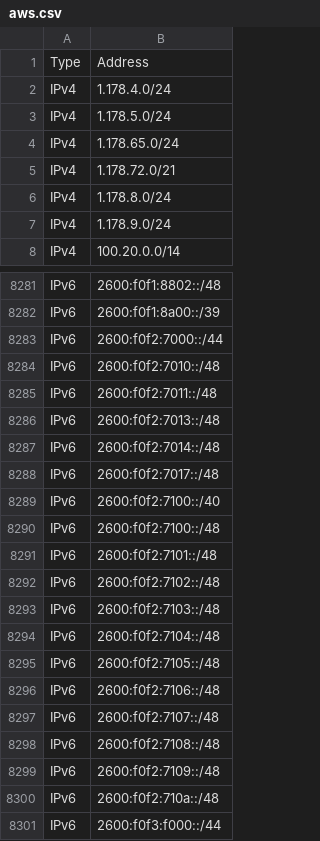
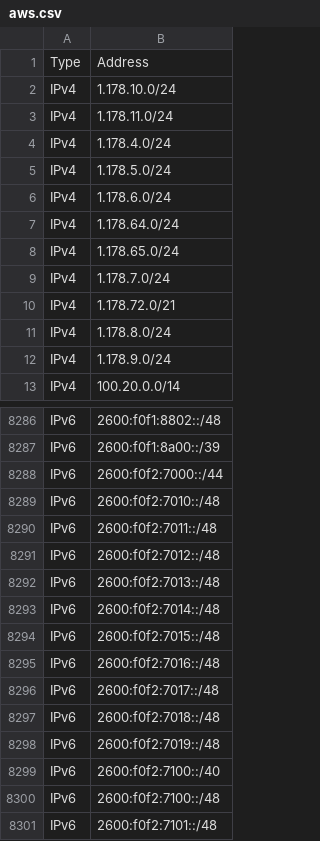
Before and after one commit to disposable/cloud-ip-ranges, a CSV file: csv/aws.csv, drawn as a sheet; only a part is shown, gaps mark what is left out; the shorter side is filled out with more unchanged rows; the diff names each change by its address in the sheet, - before the commit and + after, or states it on an @@ line.

```diff
--- a/csv/aws.csv
+++ b/csv/aws.csv
+row 2: IPv4 | 1.178.10.0/24
+row 3: IPv4 | 1.178.11.0/24
+row 6: IPv4 | 1.178.6.0/24
+row 7: IPv4 | 1.178.64.0/24
+row 9: IPv4 | 1.178.7.0/24
+row 8291: IPv6 | 2600:f0f2:7012::/48
+row 8294: IPv6 | 2600:f0f2:7015::/48
+row 8295: IPv6 | 2600:f0f2:7016::/48
+row 8297: IPv6 | 2600:f0f2:7018::/48
+row 8298: IPv6 | 2600:f0f2:7019::/48
```
Also changed, not shown: csv/alibaba.csv, csv/godaddy.csv, 18 other files.
